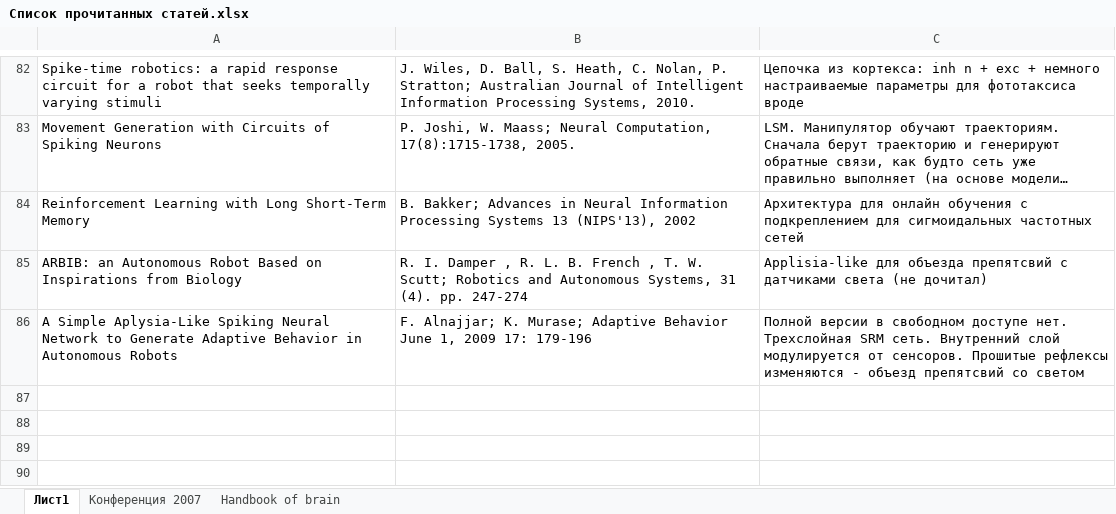
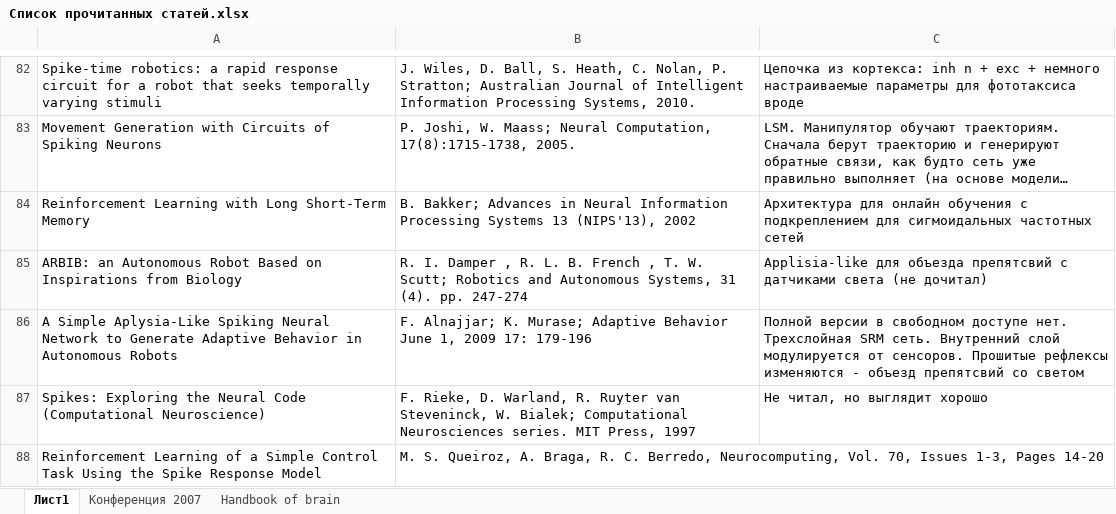
Before and after one commit to vardaanbhat/ntebooks, an Excel workbook: Список прочитанных статей.xlsx, sheet Лист1, drawn as a sheet; only a part is shown, gaps mark what is left out; long unchanged cells end in …; values as stored, in another font and other column widths than the file's, no borders; the diff names each change by its address in the sheet, - before the commit and + after, or states it on an @@ line.

Commit message:
- reinforcement/Reinforcement Learning of a Simple Control Task Using the Spike Response Model.pdf

```diff
--- a/Список прочитанных статей.xlsx (sheet Лист1)
+++ b/Список прочитанных статей.xlsx (sheet Лист1)
+row 87: Spikes: Exploring the Neural Code (Computational Neuroscience) | F. Rieke, D. Warland, R. Ruyter van Steveninck, W. Bialek; Computational Neurosciences series. MIT Press, 1997 | Не читал, но выглядит хорошо
+row 88: Reinforcement Learning of a Simple Control Task Using the Spike Response Model | M. S. Queiroz, A. Braga, R. C. Berredo, Neurocomputing, Vol. 70, Issues 1-3, Pages 14-20
```
Also changed, not shown: 1 other file.
